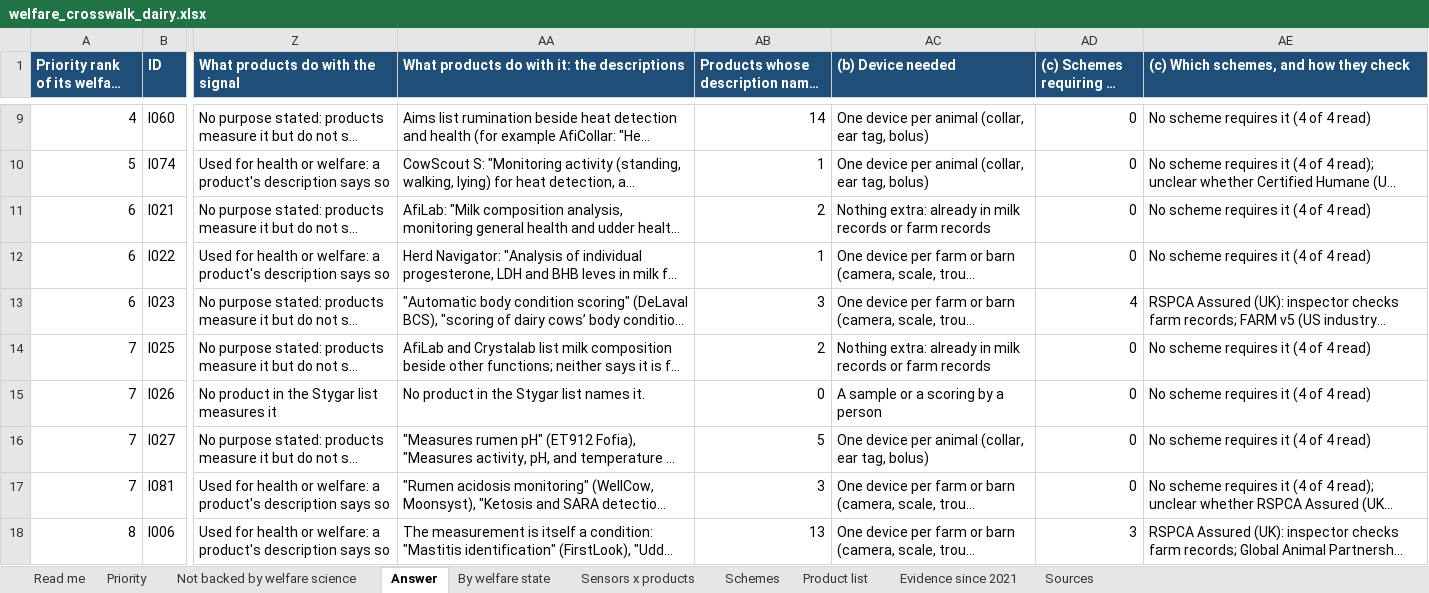
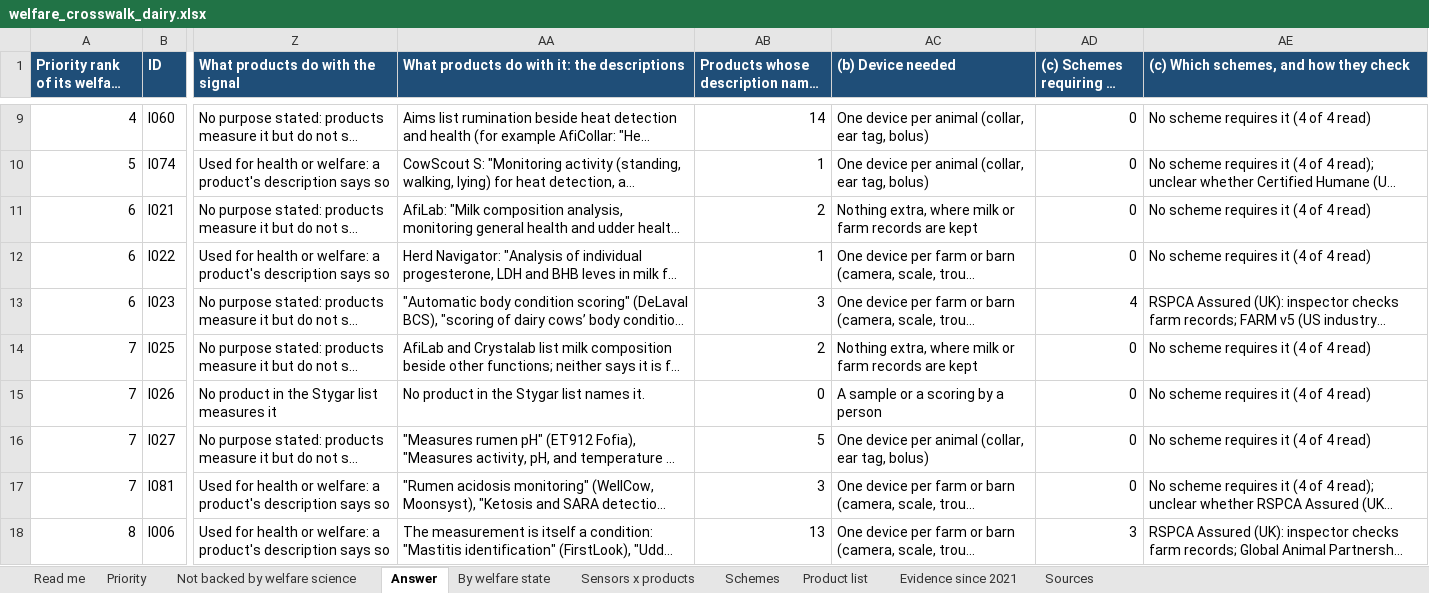
Before and after one commit to NewAi25/welfare-crosswalk, an Excel workbook: 4_output/welfare_crosswalk_dairy.xlsx, sheet Answer, drawn as a sheet; only a part is shown, gaps mark what is left out; long unchanged cells end in …; values as stored, in another font and other column widths than the file's, no borders; the diff covers the shown part only; the diff names each change by its address in the sheet, - before the commit and + after, or states it on an @@ line.

```diff
--- a/4_output/welfare_crosswalk_dairy.xlsx (sheet Answer)
+++ b/4_output/welfare_crosswalk_dairy.xlsx (sheet Answer)
-AC11 ((b) Device needed): Nothing extra: already in milk records or farm records
+AC11 ((b) Device needed): Nothing extra, where milk or farm records are kept
-AC14 ((b) Device needed): Nothing extra: already in milk records or farm records
+AC14 ((b) Device needed): Nothing extra, where milk or farm records are kept
```
Also changed, not shown: 11 edited cells elsewhere in this sheet, sheet Priority, 3 other files.
